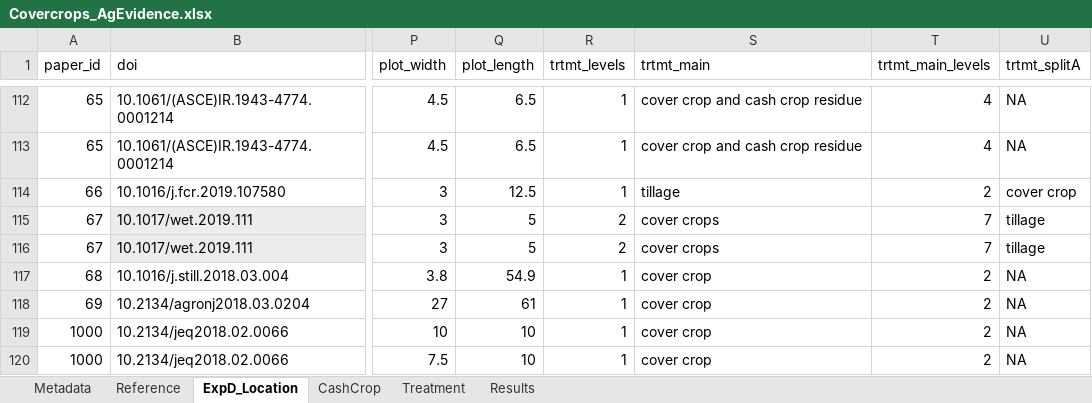
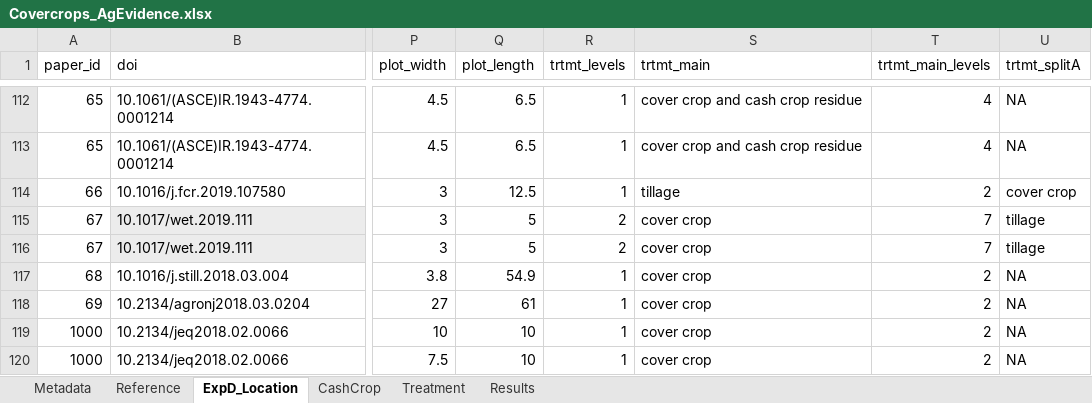
Before and after one commit to swood-ecology/AgEvidence, an Excel workbook: data/Covercrops_AgEvidence.xlsx, sheet ExpD_Location, drawn as a sheet; only a part is shown, gaps mark what is left out; values as stored, in another font and other column widths than the file's, no borders; the diff covers the shown part only; the diff names each change by its address in the sheet, - before the commit and + after, or states it on an @@ line.

```diff
--- a/data/Covercrops_AgEvidence.xlsx (sheet ExpD_Location)
+++ b/data/Covercrops_AgEvidence.xlsx (sheet ExpD_Location)
-S115:S116 (trtmt_main): cover crops
+S115:S116 (trtmt_main): cover crop
```
Also changed, not shown: 8 added rows and 74 edited cells elsewhere in this sheet, sheet Results, sheet Treatment, sheet CashCrop, sheet Reference.
